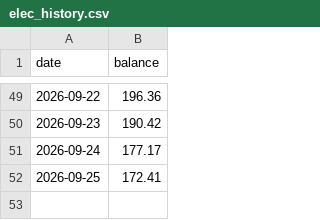
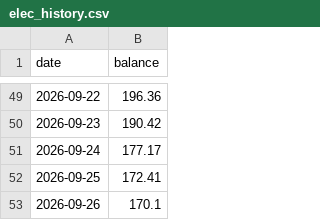
Before and after one commit to NetheriteBowl/elec-balance-tracker, a CSV file: data/elec_history.csv, drawn as a sheet; only a part is shown, gaps mark what is left out; the diff names each change by its address in the sheet, - before the commit and + after, or states it on an @@ line.

```diff
--- a/data/elec_history.csv
+++ b/data/elec_history.csv
+row 53: 2026-09-26 | 170.1
```
